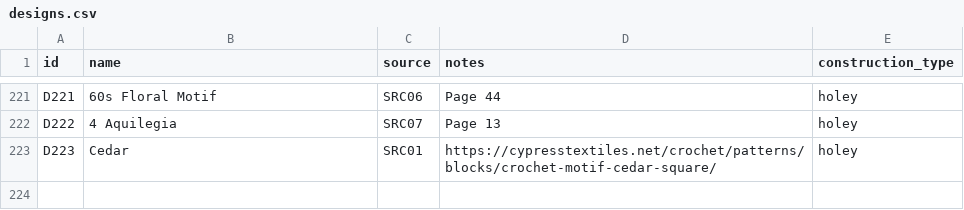
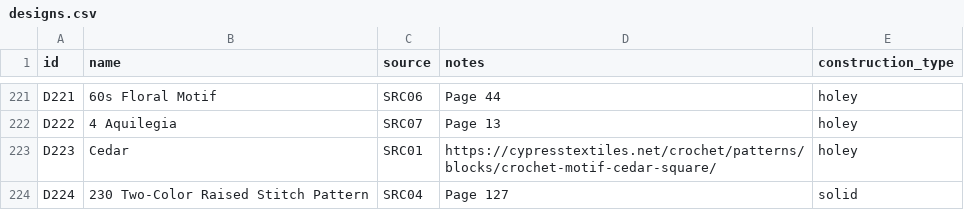
Before and after one commit to anhtr/grannydb, a CSV file: data/designs.csv, drawn as a sheet; only a part is shown, gaps mark what is left out.

Commit message:
Update 1 design
- save designs/D224 — Name: 230 Two-Color Raised Stitch Pattern, Source: SRC04, Construction: solid, Notes: Page 127

```diff
--- a/data/designs.csv
+++ b/data/designs.csv
@@ -226 +226,2 @@ D222,4 Aquilegia,SRC07,Page 13,holey
 D223,Cedar,SRC01,https://cypresstextiles.net/crochet/patterns/blocks/crochet-motif-cedar-square/,holey
+D224,230 Two-Color Raised Stitch Pattern,SRC04,Page 127,solid
```
